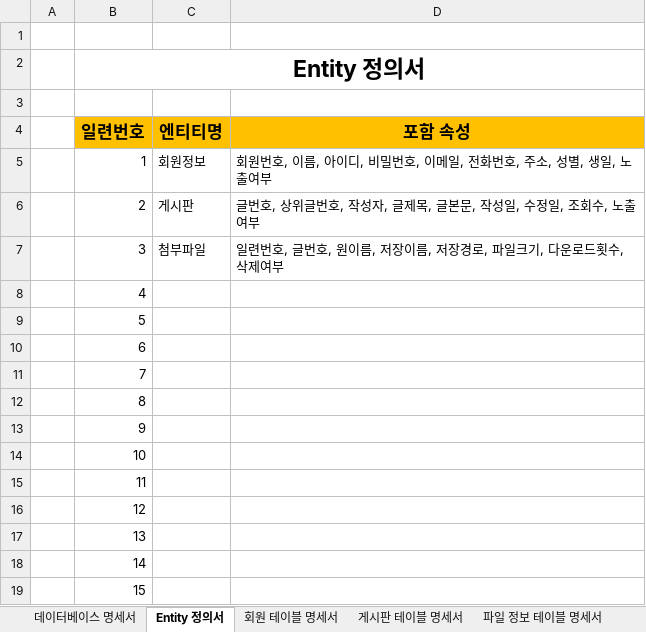
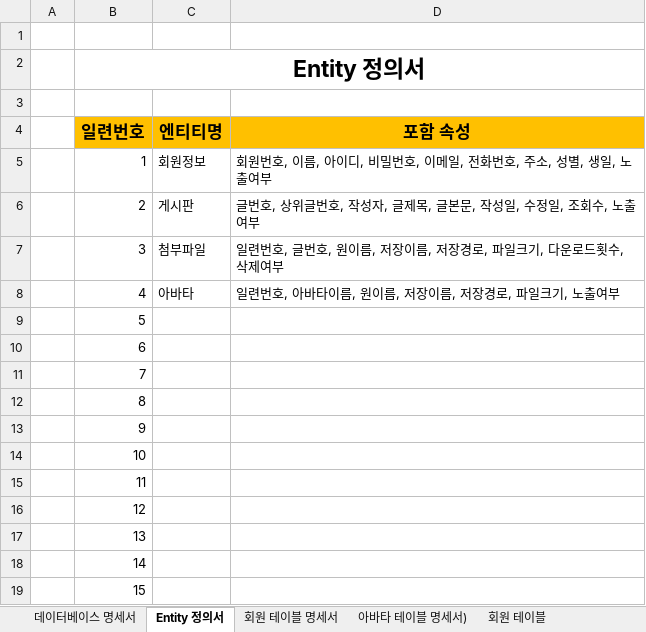
Before and after one commit to jerryc2uu/DB, an Excel workbook: doc/테이블명세서.xlsx, sheet Entity 정의서, drawn as a sheet; values as stored, in another font and other column widths than the file's, no borders; the diff names each change by its address in the sheet, - before the commit and + after, or states it on an @@ line.

```diff
--- a/doc/테이블명세서.xlsx (sheet Entity 정의서)
+++ b/doc/테이블명세서.xlsx (sheet Entity 정의서)
+sheet tab: 아바타 테이블 명세서)
+sheet tab: 회원 테이블
-C8 (엔티티명): (empty)
+C8 (엔티티명): 아바타
-D8 (포함 속성): (empty)
+D8 (포함 속성): 일련번호, 아바타이름, 원이름, 저장이름, 저장경로, 파일크기, 노출여부
```
Also changed, not shown: sheet 회원 테이블 명세서, sheet 데이터베이스 명세서, other sheet tabs, 5 other files.
